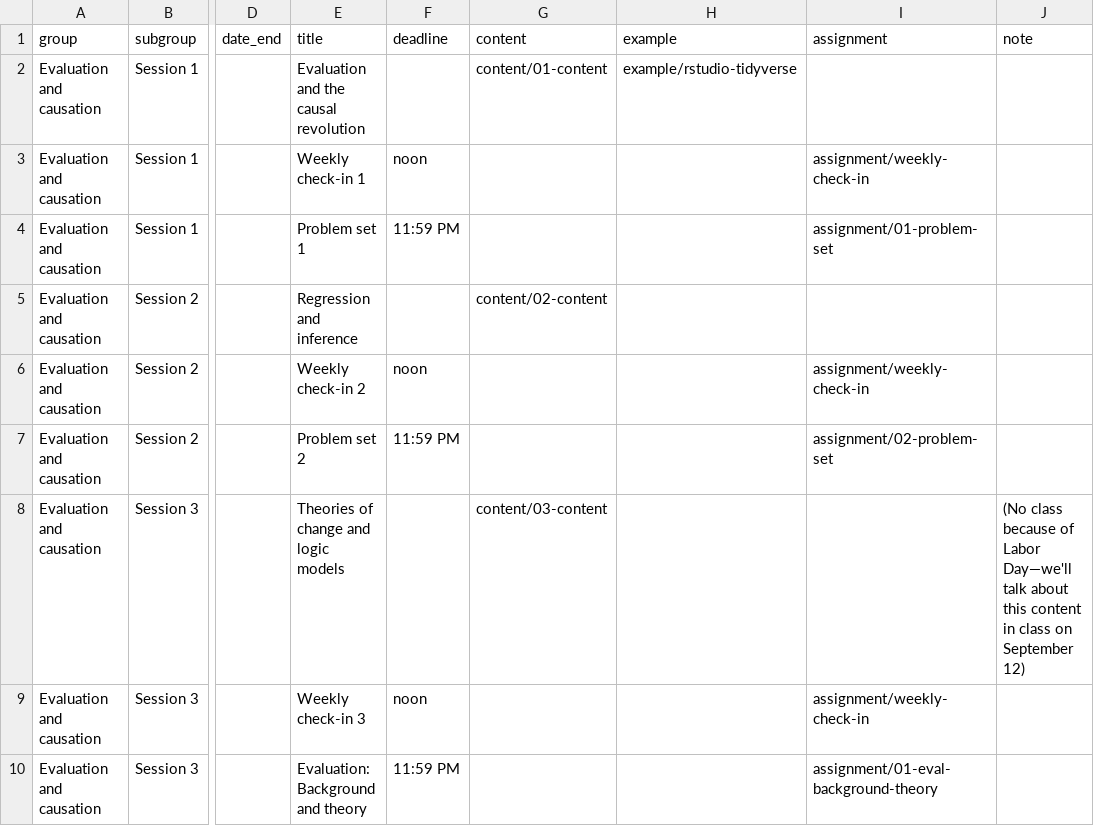
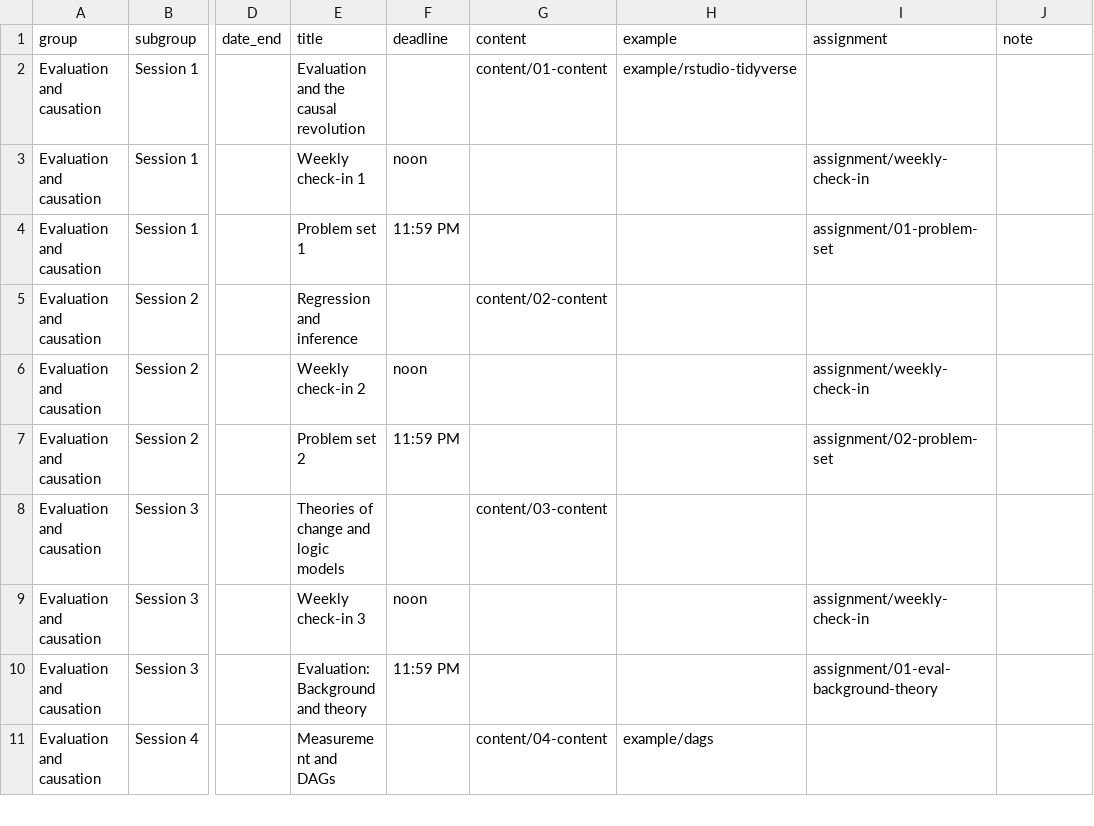
Before and after one commit to bigdataforsocialjustice/PH7534SP25, a CSV file: data/schedule.csv, drawn as a sheet; only a part is shown, gaps mark what is left out; the shorter side is filled out with more unchanged rows; the diff names each change by its address in the sheet, - before the commit and + after, or states it on an @@ line.

Commit message:
Hide in-class content

```diff
--- a/data/schedule.csv
+++ b/data/schedule.csv
-J8 (note): (No class because of Labor Day—we'll talk about this content in class on September 12)
+J8 (note): (empty)
```
Also changed, not shown: 12 other files.
